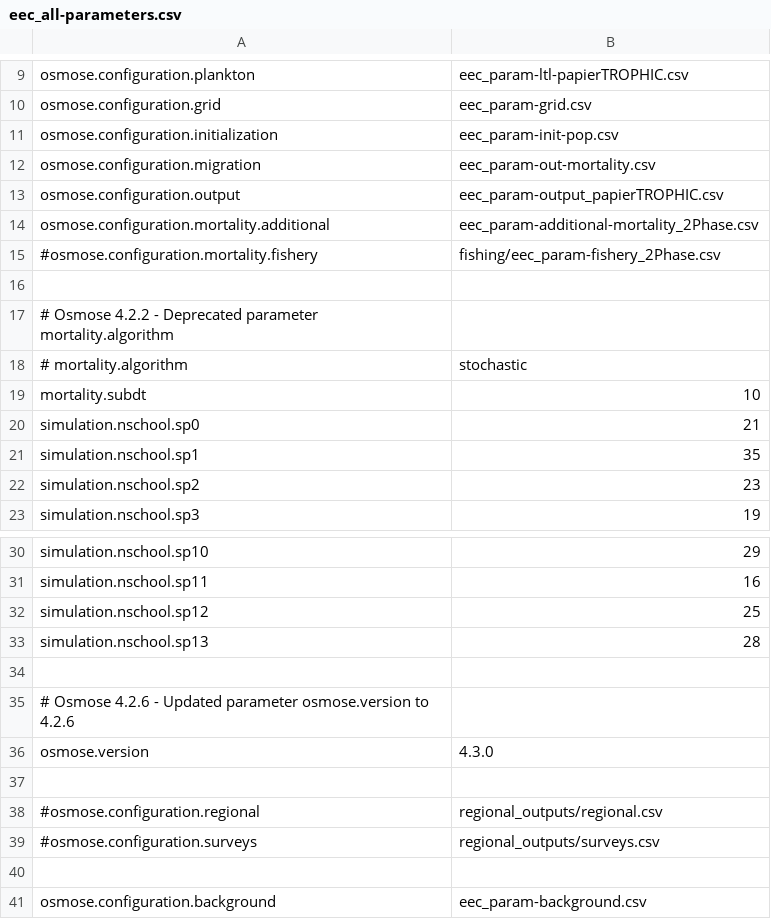
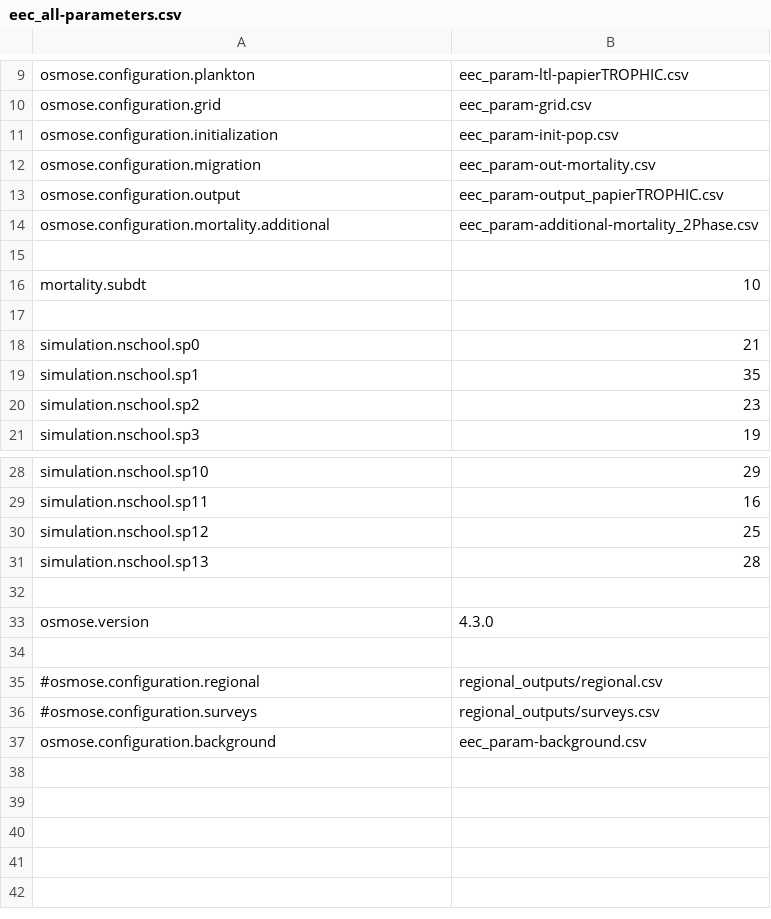
Before and after one commit to osmose-model/osmose-eec, a CSV file: eec/eec_all-parameters.csv, drawn as a sheet; only a part is shown, gaps mark what is left out; removed rows and columns are numbered as before the commit, all else as after; the diff names each change by its address in the sheet, - before the commit and + after, or states it on an @@ line.

```diff
--- a/eec/eec_all-parameters.csv
+++ b/eec/eec_all-parameters.csv
-row 15: #osmose.configuration.mortality.fishery | fishing/eec_param-fishery_2Phase.csv
-row 17: # Osmose 4.2.2 - Deprecated parameter mortality.algorithm
-row 18: # mortality.algorithm | stochastic
+row 17: (empty)
-row 35: # Osmose 4.2.6 - Updated parameter osmose.version to 4.2.6
-row 40: (empty)
```
Also changed, not shown: eec/eec_param-ltl-papierTROPHIC.csv, eec/eec_param-output_papierTROPHIC.csv, 7 other files.
